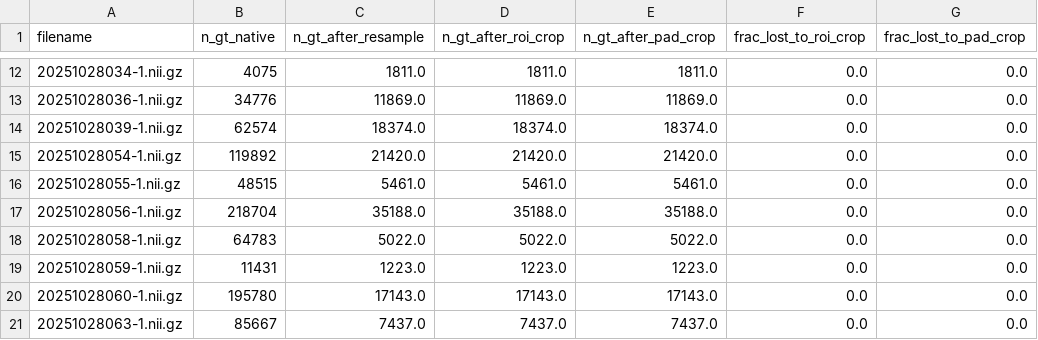
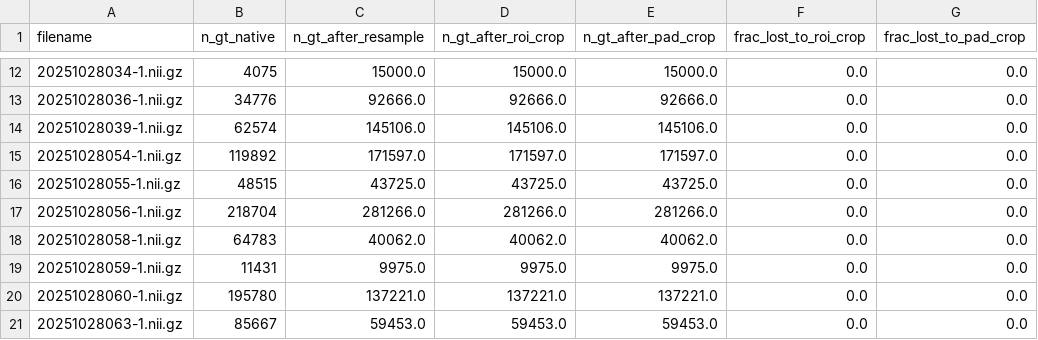
Before and after one commit to vaishnavi7106/pneumo, a CSV file: scripts/fixed_fov_pipeline_vs_gt.csv, drawn as a sheet; only a part is shown, gaps mark what is left out; the diff covers the shown part only.

```diff
--- a/scripts/fixed_fov_pipeline_vs_gt.csv
+++ b/scripts/fixed_fov_pipeline_vs_gt.csv
@@ -12,10 +12,10 @@ filename,n_gt_native,n_gt_after_resample,n_gt_after_roi_crop,n_gt_after_pad_crop
-20251028034-1.nii.gz,4075,1811.0,1811.0,1811.0,0.0,0.0
-20251028036-1.nii.gz,34776,11869.0,11869.0,11869.0,0.0,0.0
-20251028039-1.nii.gz,62574,18374.0,18374.0,18374.0,0.0,0.0
-20251028054-1.nii.gz,119892,21420.0,21420.0,21420.0,0.0,0.0
-20251028055-1.nii.gz,48515,5461.0,5461.0,5461.0,0.0,0.0
-20251028056-1.nii.gz,218704,35188.0,35188.0,35188.0,0.0,0.0
-20251028058-1.nii.gz,64783,5022.0,5022.0,5022.0,0.0,0.0
-20251028059-1.nii.gz,11431,1223.0,1223.0,1223.0,0.0,0.0
-20251028060-1.nii.gz,195780,17143.0,17143.0,17143.0,0.0,0.0
-20251028063-1.nii.gz,85667,7437.0,7437.0,7437.0,0.0,0.0
+20251028034-1.nii.gz,4075,15000.0,15000.0,15000.0,0.0,0.0
+20251028036-1.nii.gz,34776,92666.0,92666.0,92666.0,0.0,0.0
+20251028039-1.nii.gz,62574,145106.0,145106.0,145106.0,0.0,0.0
+20251028054-1.nii.gz,119892,171597.0,171597.0,171597.0,0.0,0.0
+20251028055-1.nii.gz,48515,43725.0,43725.0,43725.0,0.0,0.0
+20251028056-1.nii.gz,218704,281266.0,281266.0,281266.0,0.0,0.0
+20251028058-1.nii.gz,64783,40062.0,40062.0,40062.0,0.0,0.0
+20251028059-1.nii.gz,11431,9975.0,9975.0,9975.0,0.0,0.0
+20251028060-1.nii.gz,195780,137221.0,137221.0,137221.0,0.0,0.0
+20251028063-1.nii.gz,85667,59453.0,59453.0,59453.0,0.0,0.0
```
Also changed, not shown: 39 edited cells elsewhere in this file, 5 other files.
